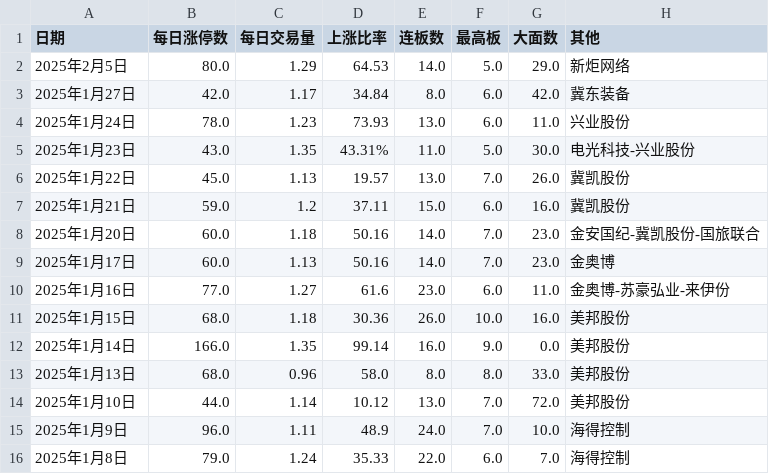
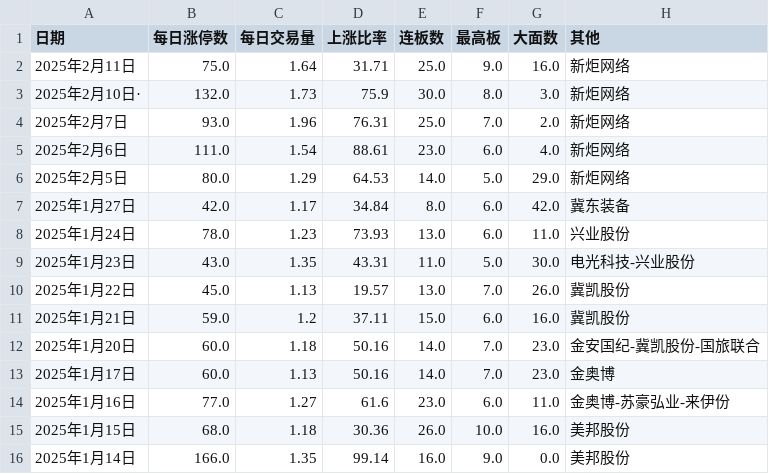
Before and after one commit to chaoren399/flaskStockCycle, a CSV file: data.csv, drawn as a sheet; only a part is shown; the shorter side is filled out with more unchanged rows.

```diff
--- a/data.csv
+++ b/data.csv
@@ -1,2 +1,6 @@
 日期,每日涨停数,每日交易量,上涨比率,连板数,最高板,大面数,其他
+2025年2月11日,75.0,1.64,31.71,25.0,9.0,16.0,新炬网络
+2025年2月10日·,132.0,1.73,75.9,30.0,8.0,3.0,新炬网络
+2025年2月7日,93.0,1.96,76.31,25.0,7.0,2.0,新炬网络
+2025年2月6日,111.0,1.54,88.61,23.0,6.0,4.0,新炬网络
 2025年2月5日,80.0,1.29,64.53,14.0,5.0,29.0,新炬网络
@@ -4,3 +8,3 @@
 2025年1月24日,78.0,1.23,73.93,13.0,6.0,11.0,兴业股份
-2025年1月23日,43.0,1.35,43.31%,11.0,5.0,30.0,电光科技-兴业股份
+2025年1月23日,43.0,1.35,43.31,11.0,5.0,30.0,电光科技-兴业股份
 2025年1月22日,45.0,1.13,19.57,13.0,7.0,26.0,冀凯股份
```
Also changed, not shown: 3 other files.
